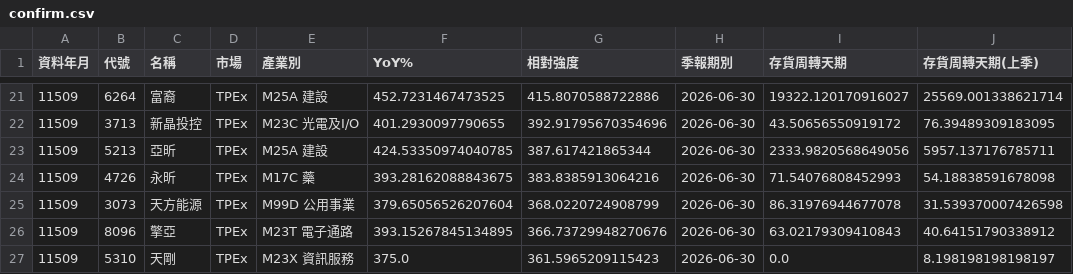
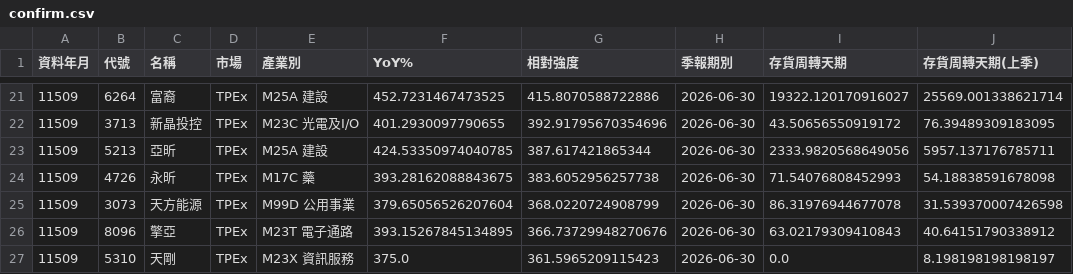
Before and after one commit to juechang0328-rgb/rev-inv, a CSV file: results/confirm.csv, drawn as a sheet; only a part is shown, gaps mark what is left out; the diff names each change by its address in the sheet, - before the commit and + after, or states it on an @@ line.

```diff
--- a/results/confirm.csv
+++ b/results/confirm.csv
-G24 (相對強度): 383.8385913064216
+G24 (相對強度): 383.6052956257738
```
Also changed, not shown: results/all.csv, results/industries.csv, 4 other files.
